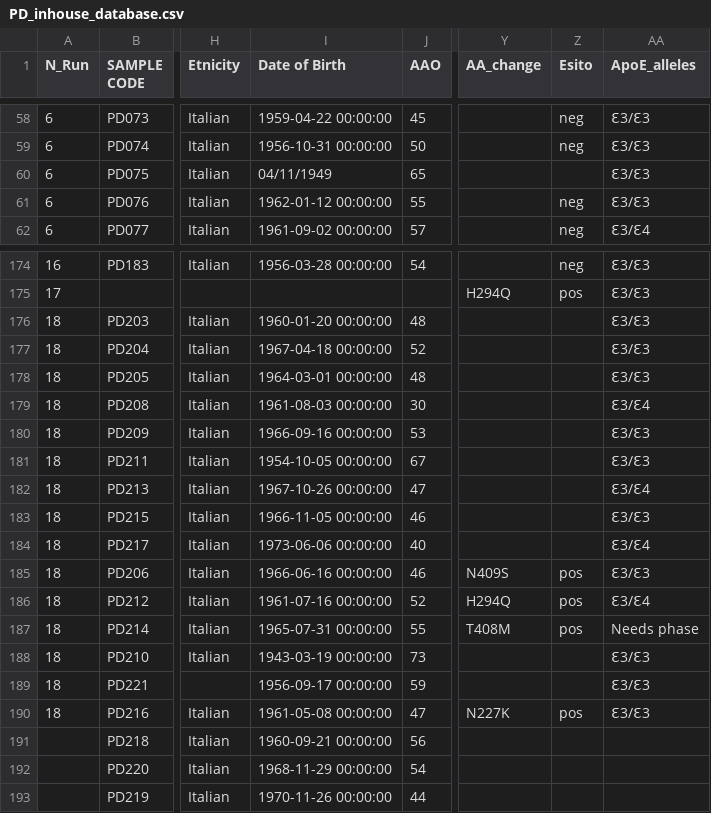
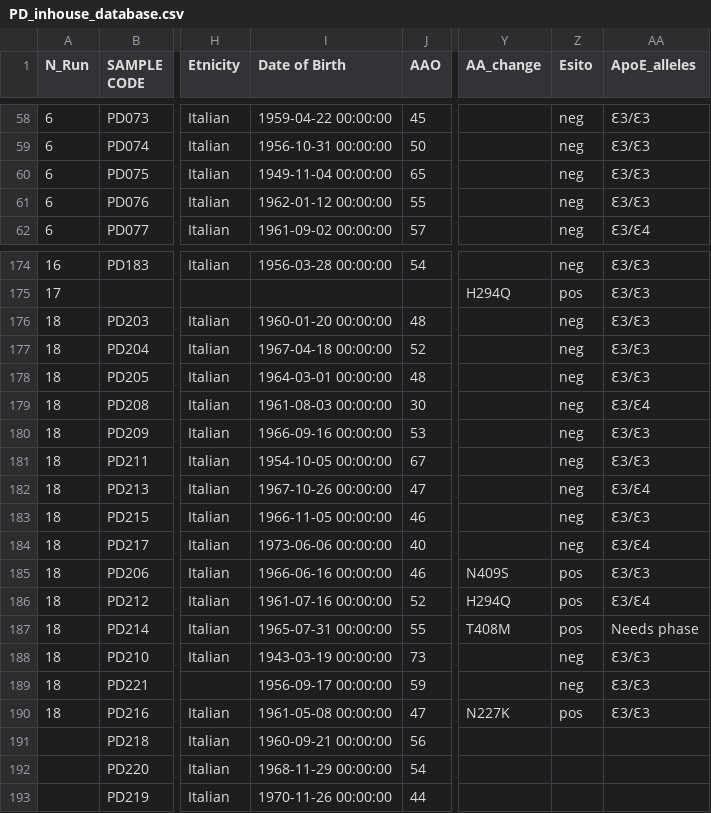
Before and after one commit to AndreaG5/Papers, a CSV file: PD_inhouse_database.csv, drawn as a sheet; only a part is shown, gaps mark what is left out; the diff names each change by its address in the sheet, - before the commit and + after, or states it on an @@ line.

Commit message:
Add files via upload

```diff
--- a/PD_inhouse_database.csv
+++ b/PD_inhouse_database.csv
-I60 (Date of Birth): 04/11/1949
+I60 (Date of Birth): 1949-11-04 00:00:00
-Z60 (Esito): (empty)
+Z60 (Esito): neg
-Z176:Z184 (Esito): (empty)
+Z176:Z184 (Esito): neg
-Z188:Z189 (Esito): (empty)
+Z188:Z189 (Esito): neg
```
